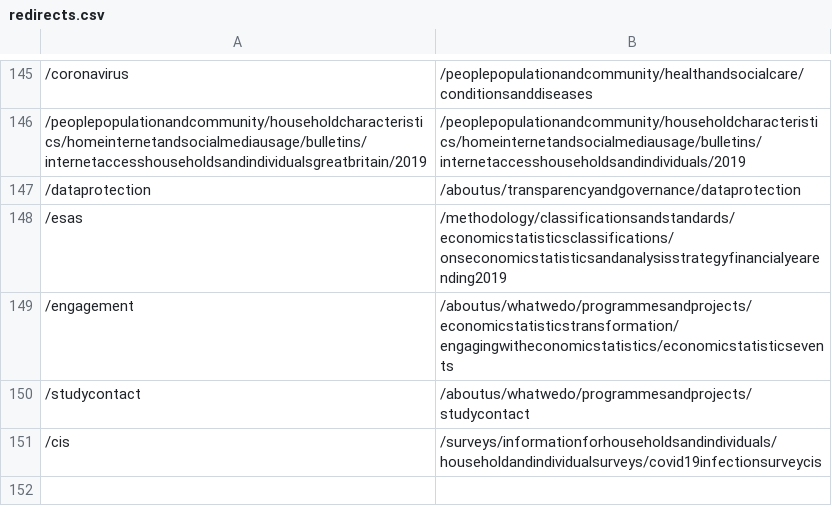
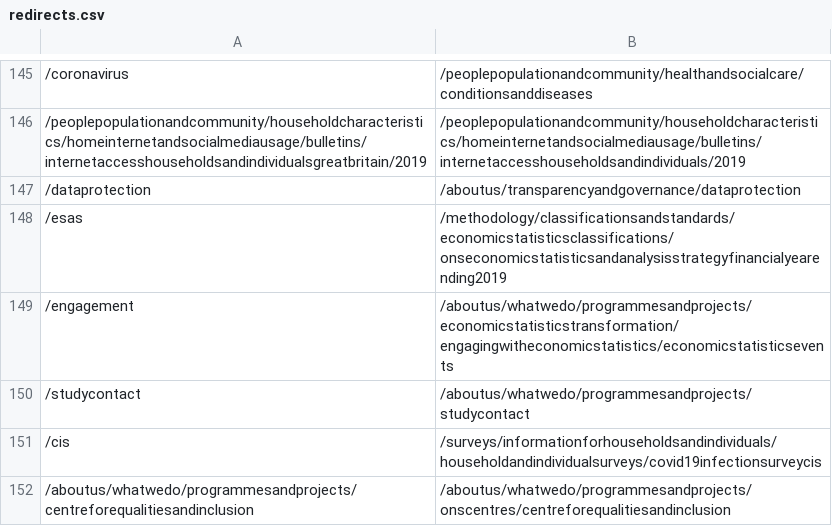
Before and after one commit to ONSdigital/dp-frontend-router, a CSV file: assets/redirects/redirects.csv, drawn as a sheet; only a part is shown, gaps mark what is left out.

Commit message:
add centre for equalities and inclusion redirect

```diff
--- a/assets/redirects/redirects.csv
+++ b/assets/redirects/redirects.csv
@@ -151 +151,2 @@
 /cis,/surveys/informationforhouseholdsandindividuals/householdandindividualsurveys/covid19infectionsurveycis
+/aboutus/whatwedo/programmesandprojects/centreforequalitiesandinclusion,/aboutus/whatwedo/programmesandprojects/onscentres/centreforequalitiesandinclusion
```
